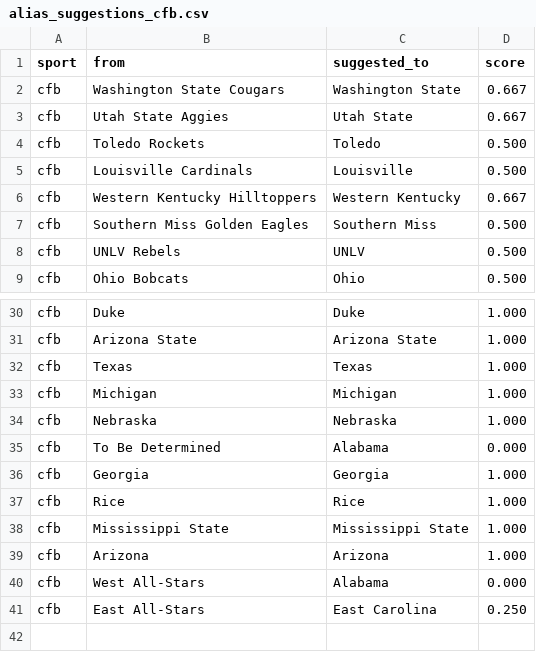
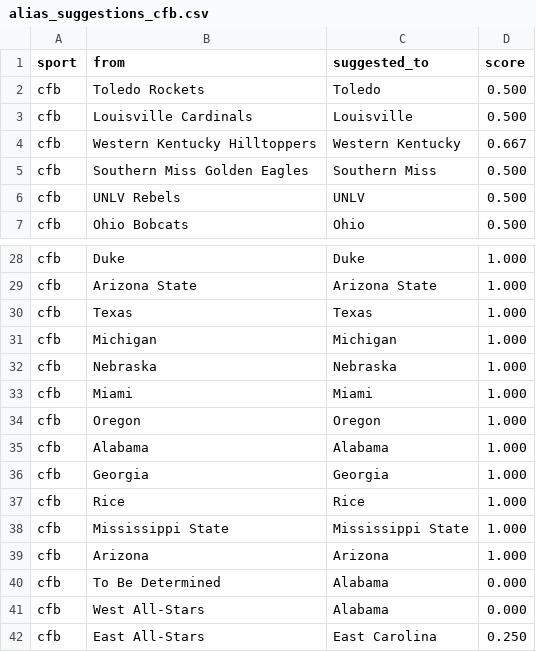
Before and after one commit to cterpening/What_Channel_Is_The_Game, a CSV file: alias_suggestions_cfb.csv, drawn as a sheet; only a part is shown, gaps mark what is left out.

```diff
--- a/alias_suggestions_cfb.csv
+++ b/alias_suggestions_cfb.csv
@@ -1,4 +1,2 @@
 sport,from,suggested_to,score
-cfb,Washington State Cougars,Washington State,0.667
-cfb,Utah State Aggies,Utah State,0.667
 cfb,Toledo Rockets,Toledo,0.500
@@ -34,3 +32,5 @@ cfb,Michigan,Michigan,1.000
 cfb,Nebraska,Nebraska,1.000
-cfb,To Be Determined,Alabama,0.000
+cfb,Miami,Miami,1.000
+cfb,Oregon,Oregon,1.000
+cfb,Alabama,Alabama,1.000
 cfb,Georgia,Georgia,1.000
@@ -39,2 +39,3 @@ cfb,Mississippi State,Mississippi State,1.000
 cfb,Arizona,Arizona,1.000
+cfb,To Be Determined,Alabama,0.000
 cfb,West All-Stars,Alabama,0.000
```
Also changed, not shown: alias_suggestions_nba.csv, alias_suggestions_ncaab.csv, 4 other files.
